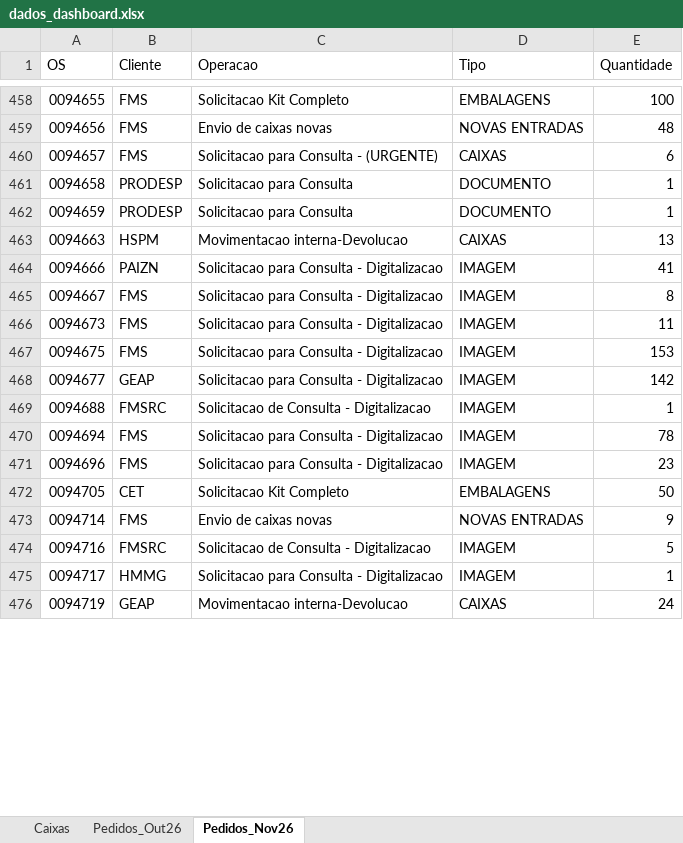
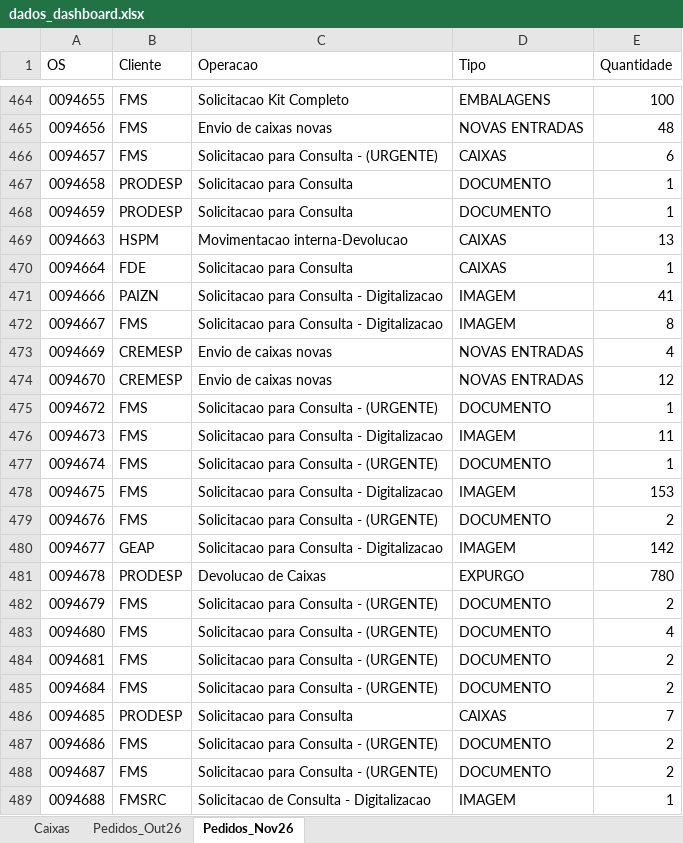
Before and after one commit to Grupo-NS/Dashboard--SKYBOX-NSGOV., an Excel workbook: dados_dashboard.xlsx, sheet Pedidos_Nov26, drawn as a sheet; only a part is shown, gaps mark what is left out; the shorter side is filled out with more unchanged rows; values as stored, in another font and other column widths than the file's, no cell formats; the diff covers the shown part only; the diff names each change by its address in the sheet, - before the commit and + after, or states it on an @@ line.

Commit message:
Add files via upload

```diff
--- a/dados_dashboard.xlsx (sheet Pedidos_Nov26)
+++ b/dados_dashboard.xlsx (sheet Pedidos_Nov26)
+row 470: 0094664 | FDE | Solicitacao para Consulta | CAIXAS | 1
+row 473: 0094669 | CREMESP | Envio de caixas novas | NOVAS ENTRADAS | 4
+row 474: 0094670 | CREMESP | Envio de caixas novas | NOVAS ENTRADAS | 12
+row 475: 0094672 | FMS | Solicitacao para Consulta - (URGENTE) | DOCUMENTO | 1
+row 477: 0094674 | FMS | Solicitacao para Consulta - (URGENTE) | DOCUMENTO | 1
+row 479: 0094676 | FMS | Solicitacao para Consulta - (URGENTE) | DOCUMENTO | 2
@@ row 381 moved to row 481: 0094678 @@
+row 482: 0094679 | FMS | Solicitacao para Consulta - (URGENTE) | DOCUMENTO | 2
+row 483: 0094680 | FMS | Solicitacao para Consulta - (URGENTE) | DOCUMENTO | 4
+row 484: 0094681 | FMS | Solicitacao para Consulta - (URGENTE) | DOCUMENTO | 2
+row 485: 0094684 | FMS | Solicitacao para Consulta - (URGENTE) | DOCUMENTO | 2
+row 486: 0094685 | PRODESP | Solicitacao para Consulta | CAIXAS | 7
+row 487: 0094686 | FMS | Solicitacao para Consulta - (URGENTE) | DOCUMENTO | 2
+row 488: 0094687 | FMS | Solicitacao para Consulta - (URGENTE) | DOCUMENTO | 2
```
Also changed, not shown: 336 added rows, 2 removed rows, 29 moved rows and 15 edited cells elsewhere in this sheet, cell formats, formulas that keep their value.
